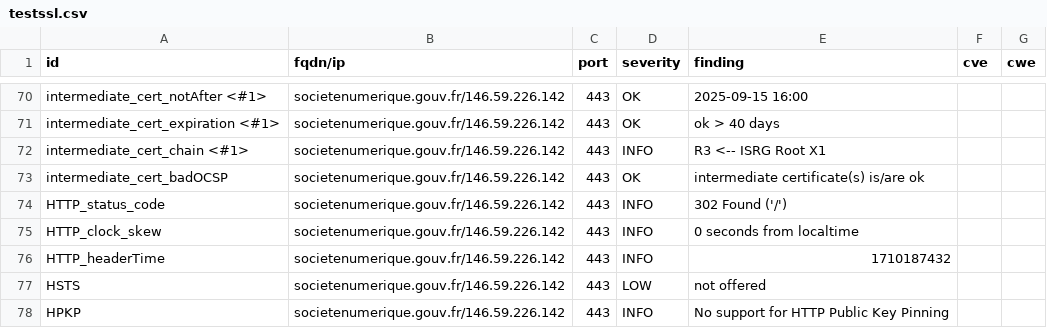
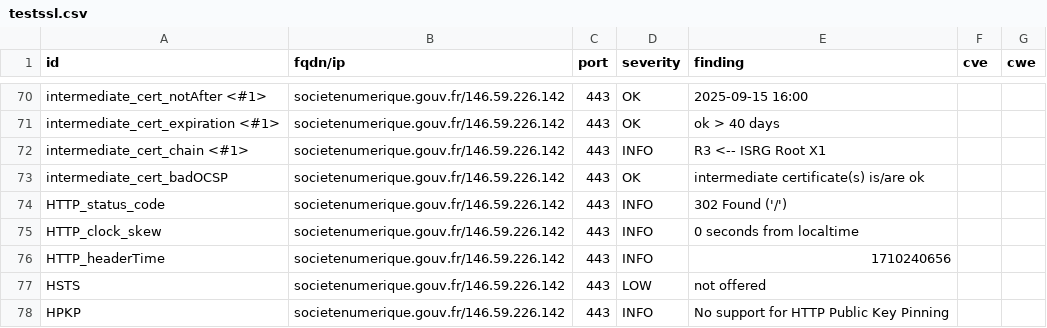
Before and after one commit to GKO-org/dashlordPrd9, a CSV file: results/aHR0cHM6Ly9zb2NpZXRlbnVtZXJpcXVlLmdvdXYuZnI=/testssl.csv, drawn as a sheet; only a part is shown, gaps mark what is left out.

```diff
--- a/results/aHR0cHM6Ly9zb2NpZXRlbnVtZXJpcXVlLmdvdXYuZnI=/testssl.csv
+++ b/results/aHR0cHM6Ly9zb2NpZXRlbnVtZXJpcXVlLmdvdXYuZnI=/testssl.csv
@@ -75,3 +75,3 @@
 "HTTP_clock_skew","societenumerique.gouv.fr/146.59.226.142","443","INFO","0 seconds from localtime","",""
-"HTTP_headerTime","societenumerique.gouv.fr/146.59.226.142","443","INFO","1710187432","",""
+"HTTP_headerTime","societenumerique.gouv.fr/146.59.226.142","443","INFO","1710240656","",""
 "HSTS","societenumerique.gouv.fr/146.59.226.142","443","LOW","not offered","",""
```
Also changed, not shown: 8 other files.
